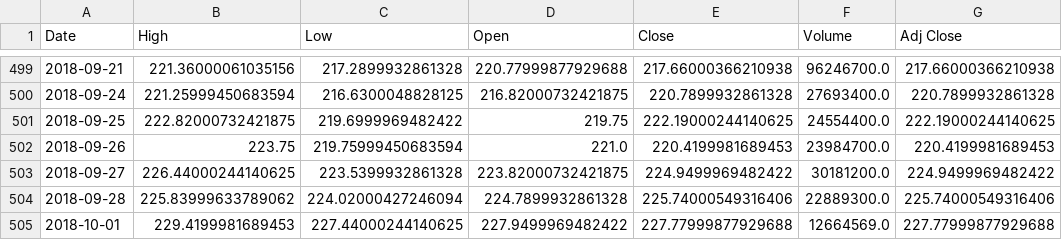
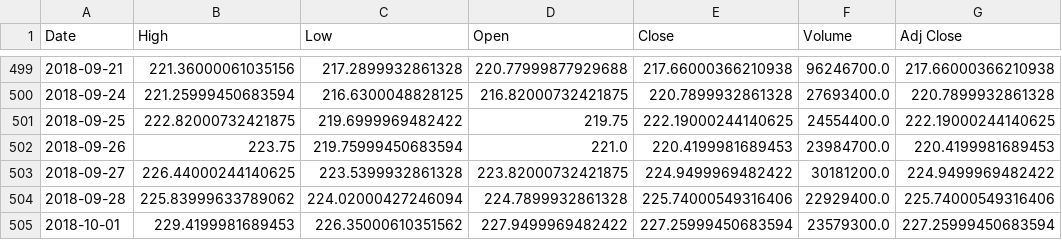
Before and after one commit to terry623/Emma-HW3, a CSV file: output/AAPL.csv, drawn as a sheet; only a part is shown, gaps mark what is left out.

```diff
--- a/output/AAPL.csv
+++ b/output/AAPL.csv
@@ -503,3 +503,3 @@ Date,High,Low,Open,Close,Volume,Adj Close
 2018-09-27,226.44000244140625,223.5399932861328,223.82000732421875,224.9499969482422,30181200.0,224.9499969482422
-2018-09-28,225.83999633789062,224.02000427246094,224.7899932861328,225.74000549316406,22889300.0,225.74000549316406
-2018-10-01,229.4199981689453,227.44000244140625,227.9499969482422,227.77999877929688,12664569.0,227.77999877929688
+2018-09-28,225.83999633789062,224.02000427246094,224.7899932861328,225.74000549316406,22929400.0,225.74000549316406
+2018-10-01,229.4199981689453,226.35000610351562,227.9499969482422,227.25999450683594,23579300.0,227.25999450683594
```
Also changed, not shown: output/AMZN.csv, output/GOOG.csv.
